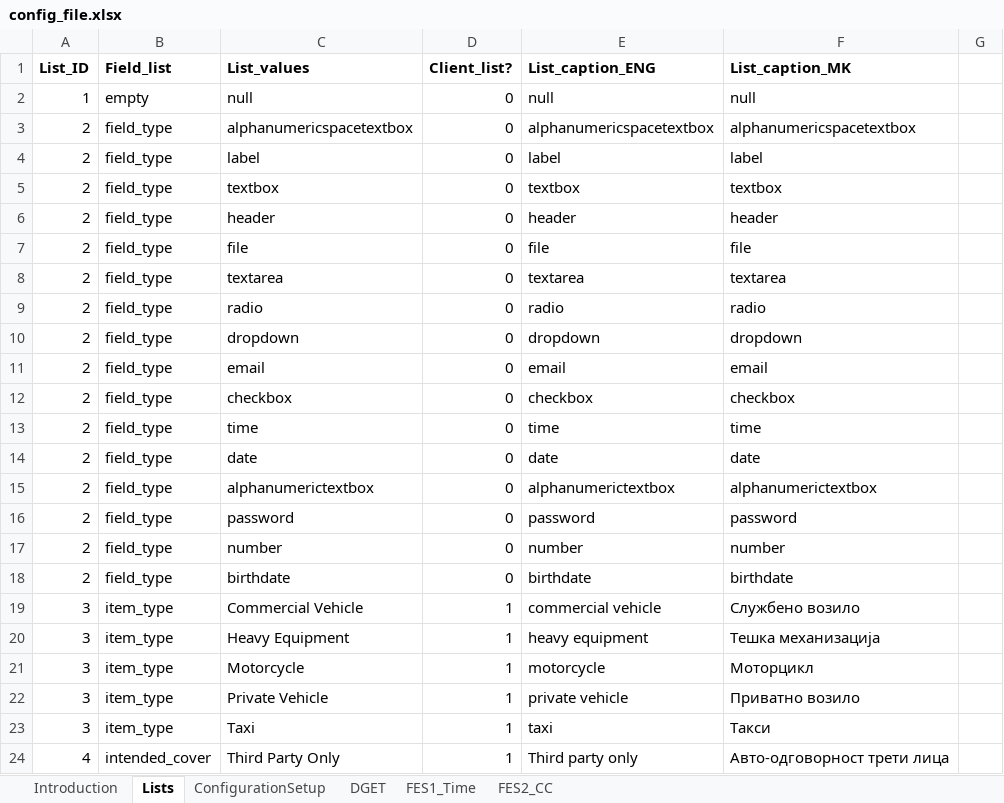
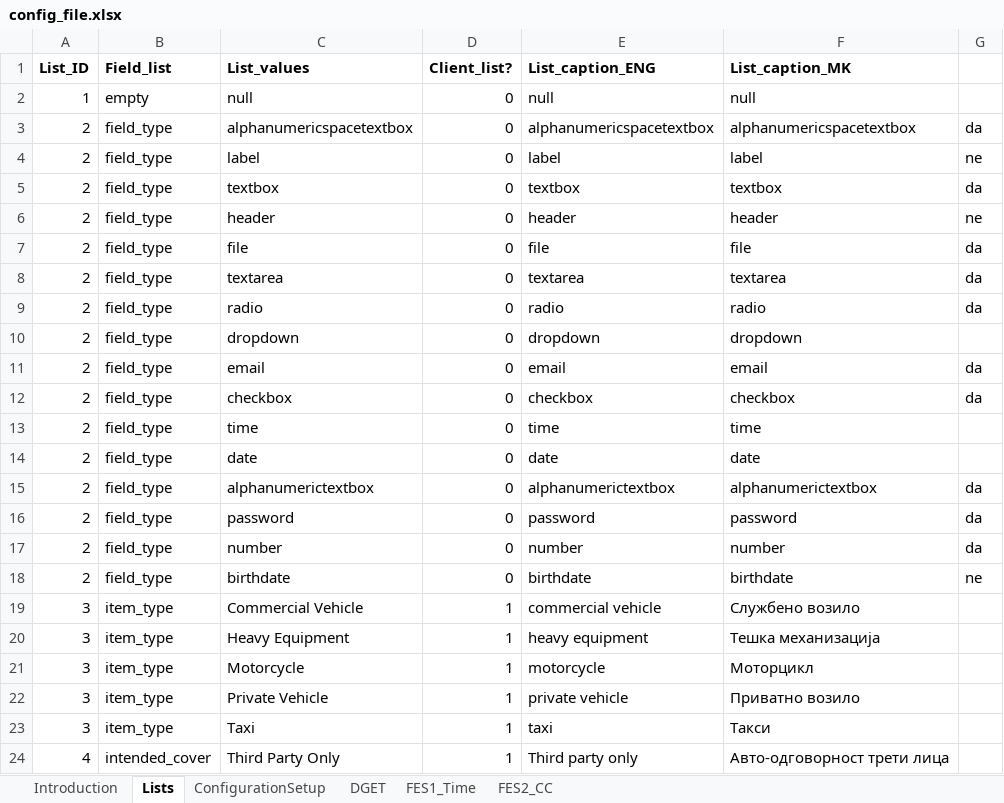
Before and after one commit to angelaspirkoska/Insured-Traveling-Presentation, an Excel workbook: Authentication.WEB/ExcelConfig/config_file.xlsx, sheet Lists, drawn as a sheet; only a part is shown; values as stored, in another font and other column widths than the file's, no borders; the diff names each change by its address in the sheet, - before the commit and + after, or states it on an @@ line.

```diff
--- a/Authentication.WEB/ExcelConfig/config_file.xlsx (sheet Lists)
+++ b/Authentication.WEB/ExcelConfig/config_file.xlsx (sheet Lists)
-G3: (empty)
+G3: da
-G4: (empty)
+G4: ne
-G5: (empty)
+G5: da
-G6: (empty)
+G6: ne
-G7:G9: (empty)
+G7:G9: da
-G11:G12: (empty)
+G11:G12: da
-G15:G17: (empty)
+G15:G17: da
-G18: (empty)
+G18: ne
```
Also changed, not shown: sheet ConfigurationSetup, sheet FES1_Time, 1 other file.
